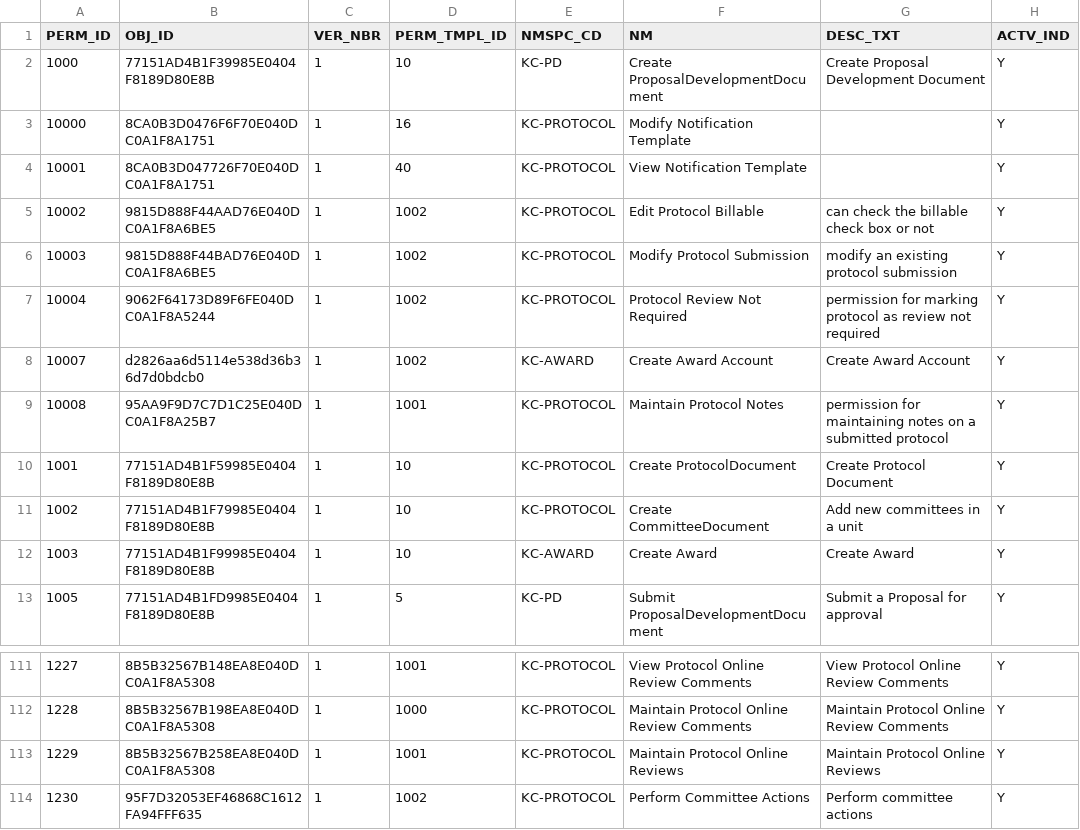
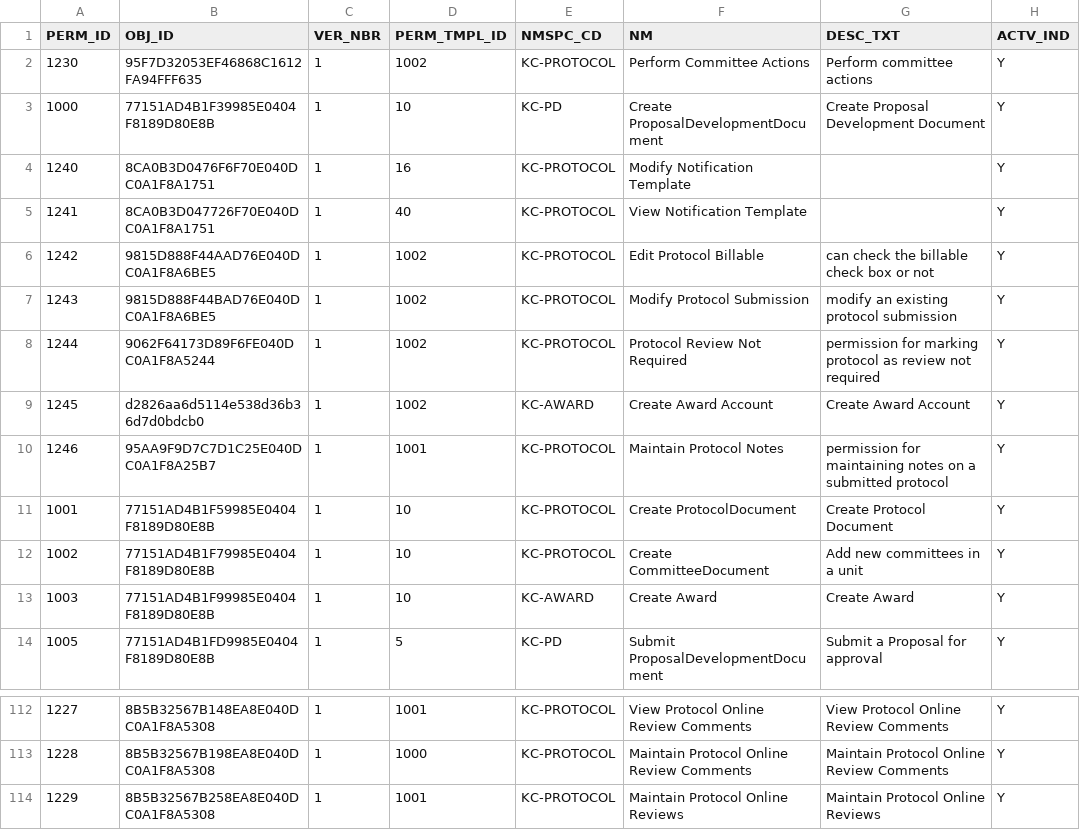
Before and after one commit to kuali/kc, a CSV file: scripts/rice-overlay-scripts/bootstrap/krim_perm_t.csv, drawn as a sheet; only a part is shown, gaps mark what is left out.

```diff
--- a/scripts/rice-overlay-scripts/bootstrap/krim_perm_t.csv
+++ b/scripts/rice-overlay-scripts/bootstrap/krim_perm_t.csv
@@ -1,10 +1,11 @@
 "PERM_ID","OBJ_ID","VER_NBR","PERM_TMPL_ID","NMSPC_CD","NM","DESC_TXT","ACTV_IND"
+"1230","95F7D32053EF46868C1612FA94FFF635","1","1002","KC-PROTOCOL","Perform Committee Actions","Perform committee actions","Y"
 "1000","77151AD4B1F39985E0404F8189D80E8B","1","10","KC-PD","Create ProposalDevelopmentDocument","Create Proposal Development Document","Y"
-"10000","8CA0B3D0476F6F70E040DC0A1F8A1751","1","16","KC-PROTOCOL","Modify Notification Template","","Y"
-"10001","8CA0B3D047726F70E040DC0A1F8A1751","1","40","KC-PROTOCOL","View Notification Template","","Y"
-"10002","9815D888F44AAD76E040DC0A1F8A6BE5","1","1002","KC-PROTOCOL","Edit Protocol Billable","can check the billable check box or not","Y"
-"10003","9815D888F44BAD76E040DC0A1F8A6BE5","1","1002","KC-PROTOCOL","Modify Protocol Submission","modify an existing protocol submission","Y"
-"10004","9062F64173D89F6FE040DC0A1F8A5244","1","1002","KC-PROTOCOL","Protocol Review Not Required","permission for marking protocol as review not required","Y"
-"10007","d2826aa6d5114e538d36b36d7d0bdcb0","1","1002","KC-AWARD","Create Award Account","Create Award Account","Y"
-"10008","95AA9F9D7C7D1C25E040DC0A1F8A25B7","1","1001","KC-PROTOCOL","Maintain Protocol Notes","permission for maintaining notes on a submitted protocol","Y"
+"1240","8CA0B3D0476F6F70E040DC0A1F8A1751","1","16","KC-PROTOCOL","Modify Notification Template","","Y"
+"1241","8CA0B3D047726F70E040DC0A1F8A1751","1","40","KC-PROTOCOL","View Notification Template","","Y"
+"1242","9815D888F44AAD76E040DC0A1F8A6BE5","1","1002","KC-PROTOCOL","Edit Protocol Billable","can check the billable check box or not","Y"
+"1243","9815D888F44BAD76E040DC0A1F8A6BE5","1","1002","KC-PROTOCOL","Modify Protocol Submission","modify an existing protocol submission","Y"
+"1244","9062F64173D89F6FE040DC0A1F8A5244","1","1002","KC-PROTOCOL","Protocol Review Not Required","permission for marking protocol as review not required","Y"
+"1245","d2826aa6d5114e538d36b36d7d0bdcb0","1","1002","KC-AWARD","Create Award Account","Create Award Account","Y"
+"1246","95AA9F9D7C7D1C25E040DC0A1F8A25B7","1","1001","KC-PROTOCOL","Maintain Protocol Notes","permission for maintaining notes on a submitted protocol","Y"
 "1001","77151AD4B1F59985E0404F8189D80E8B","1","10","KC-PROTOCOL","Create ProtocolDocument","Create Protocol Document","Y"
@@ -113,2 +114 @@
 "1229","8B5B32567B258EA8E040DC0A1F8A5308","1","1001","KC-PROTOCOL","Maintain Protocol Online Reviews","Maintain Protocol Online Reviews","Y"
-"1230","95F7D32053EF46868C1612FA94FFF635","1","1002","KC-PROTOCOL","Perform Committee Actions","Perform committee actions","Y"
```
Also changed, not shown: scripts/rice-overlay-scripts/bootstrap/krim_perm_attr_data_t.csv, scripts/rice-overlay-scripts/bootstrap/krim_role_mbr_attr_data_t.csv, 7 other files.
